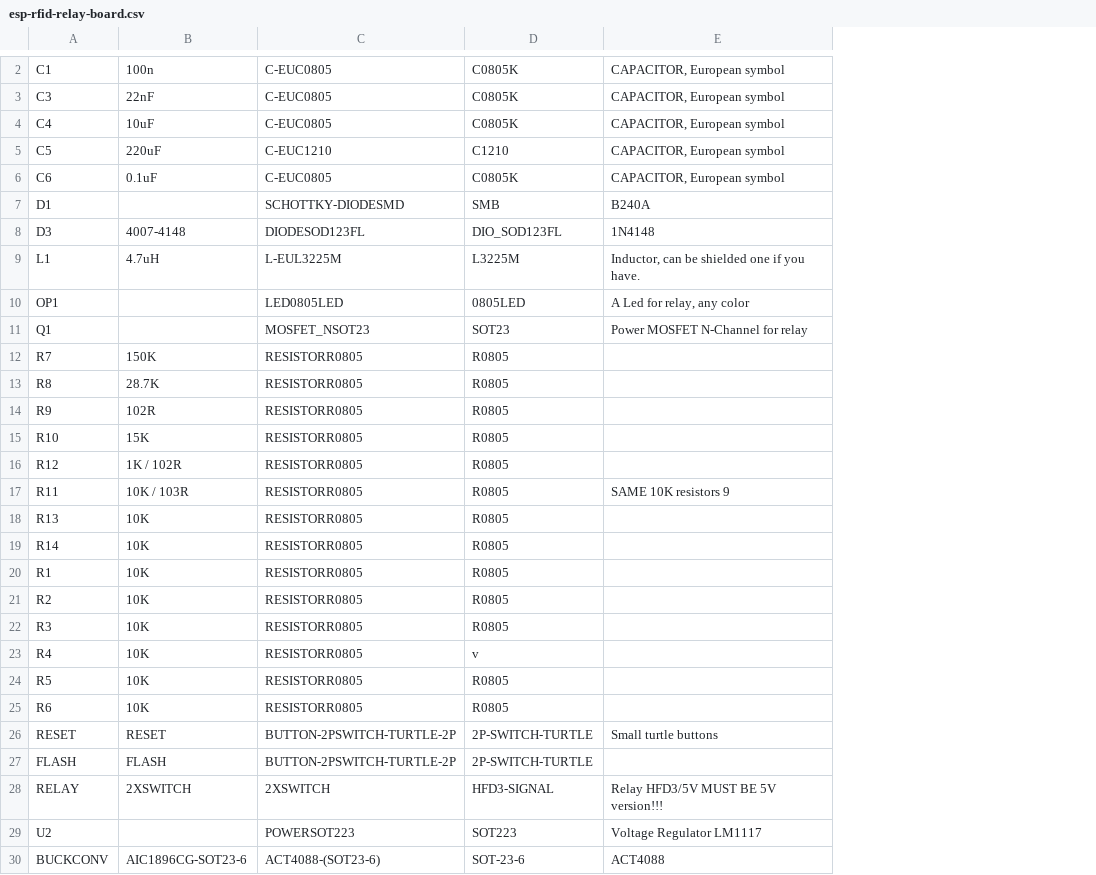
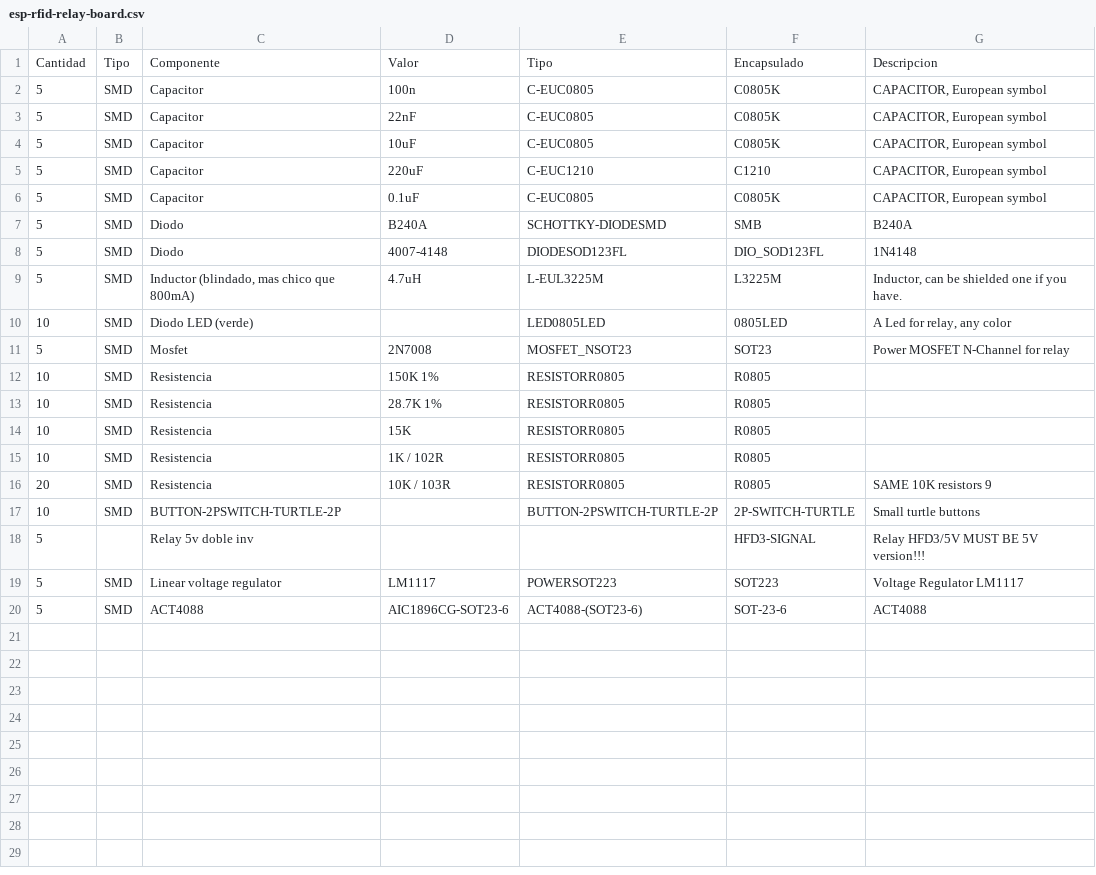
Before and after one commit to IoTCloudStudio/HW_Develop, a CSV file: Testing/Control de Acceso/esp-rfid-relay-board-master/esp-rfid-relay-board.csv, drawn as a sheet; only a part is shown, gaps mark what is left out; removed rows and columns are numbered as before the commit, all else as after; the diff covers the shown part only; the diff names each change by its address in the sheet, - before the commit and + after, or states it on an @@ line.

```diff
--- a/Testing/Control de Acceso/esp-rfid-relay-board-master/esp-rfid-relay-board.csv
+++ b/Testing/Control de Acceso/esp-rfid-relay-board-master/esp-rfid-relay-board.csv
-column A, rows 2-13: C1 | C3 | C4 | C5 | C6 | D1 | D3 | L1 | OP1 | Q1 | R7 | R8; rows 15-17: R10 | R12 | R11; row 26: RESET; rows 28-30: RELAY | U2 | BUCKCONV
+column A, rows 2-20: 5 | 5 | 5 | 5 | 5 | 5 | 5 | 5 | 10 | 5 | 10 | 10 | 10 | 10 | 20 | 10 | 5 | 5 | 5
+column B, rows 2-20: SMD | SMD | SMD | SMD | SMD | SMD | SMD | SMD | SMD | SMD | SMD | SMD | SMD | SMD | SMD | SMD |  | SMD | SMD
+column C, rows 2-20: Capacitor | Capacitor | Capacitor | Capacitor | Capacitor | Diodo | Diodo | Inductor (blindado, mas chico que 800mA) | Diodo LED (verde) | Mosfet | Resistencia | Resistencia | Resistencia | Resistencia | Resistencia | BUTTON-2PSWITCH-TURTLE-2P | Relay 5v doble inv | Linear voltage regulator | ACT4088
+row 1: Cantidad | Tipo | Componente | Valor | Tipo | Encapsulado | Descripcion
-D7: (empty)
+D7: B240A
-D11: (empty)
+D11: 2N7008
-D12: 150K
+D12: 150K 1%
-D13: 28.7K
+D13: 28.7K 1%
-row 14: R9 | 102R | RESISTORR0805 | R0805
-row 18: R13 | 10K | RESISTORR0805 | R0805
-row 19: R14 | 10K | RESISTORR0805 | R0805
-row 20: R1 | 10K | RESISTORR0805 | R0805
-row 21: R2 | 10K | RESISTORR0805 | R0805
-row 22: R3 | 10K | RESISTORR0805 | R0805
-row 23: R4 | 10K | RESISTORR0805 | v
-row 24: R5 | 10K | RESISTORR0805 | R0805
-row 25: R6 | 10K | RESISTORR0805 | R0805
-D17: RESET
+D17: (empty)
-row 27: FLASH | FLASH | BUTTON-2PSWITCH-TURTLE-2P | 2P-SWITCH-TURTLE
-D18: 2XSWITCH
+D18: (empty)
-E18: 2XSWITCH
+E18: (empty)
-D19: (empty)
+D19: LM1117
```
Also changed, not shown: 1 removed row elsewhere in this file, 1 other file.
